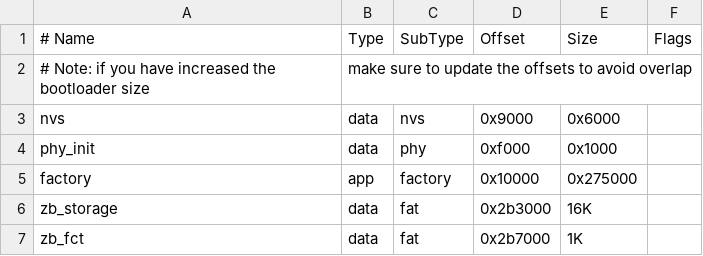
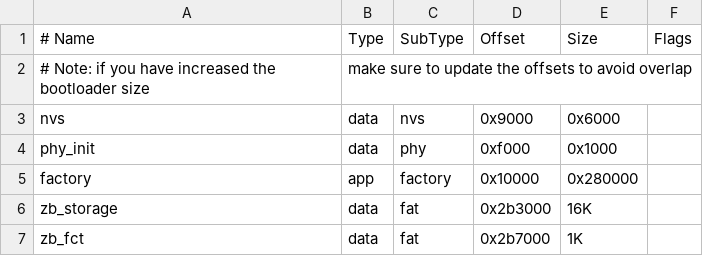
Before and after one commit to ElectronicCats/Minino, a CSV file: examples/ESP-IDF/minino/partitions.csv, drawn as a sheet.

```diff
--- a/examples/ESP-IDF/minino/partitions.csv
+++ b/examples/ESP-IDF/minino/partitions.csv
@@ -4,3 +4,3 @@ nvs,        data, nvs,     0x9000,   0x6000,
 phy_init,   data, phy,     0xf000,   0x1000,
-factory,    app,  factory, 0x10000,  0x275000,
+factory,    app,  factory, 0x10000,  0x280000,
 zb_storage, data, fat,     0x2b3000, 16K,
```
Also changed, not shown: 24 other files.
